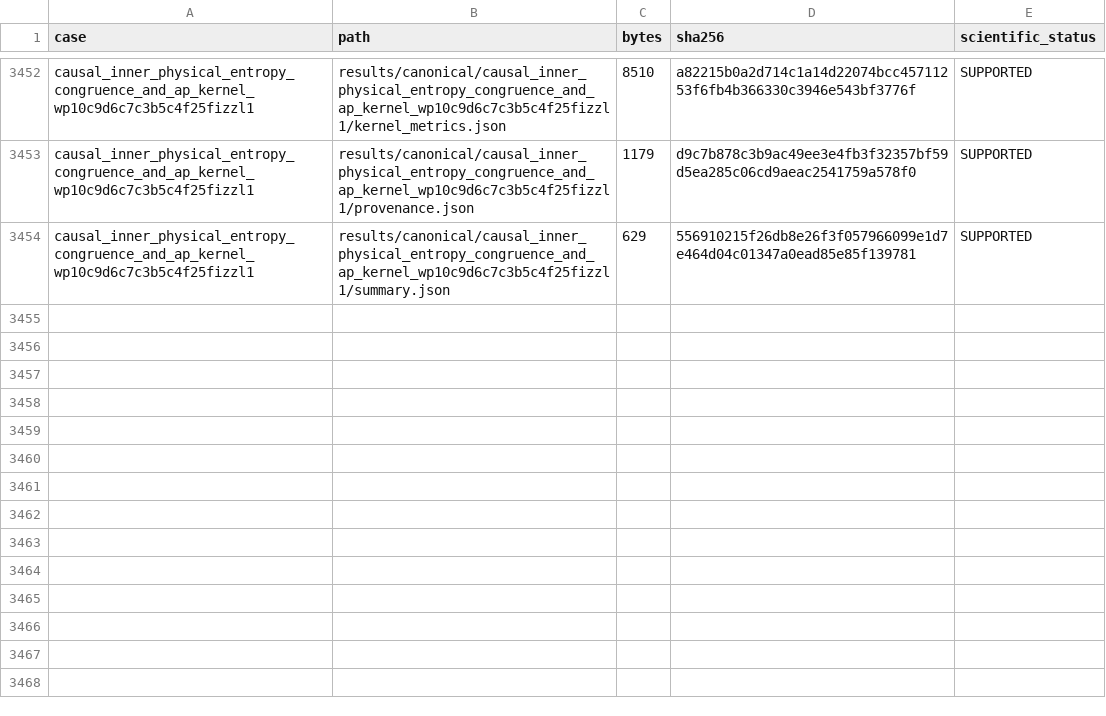
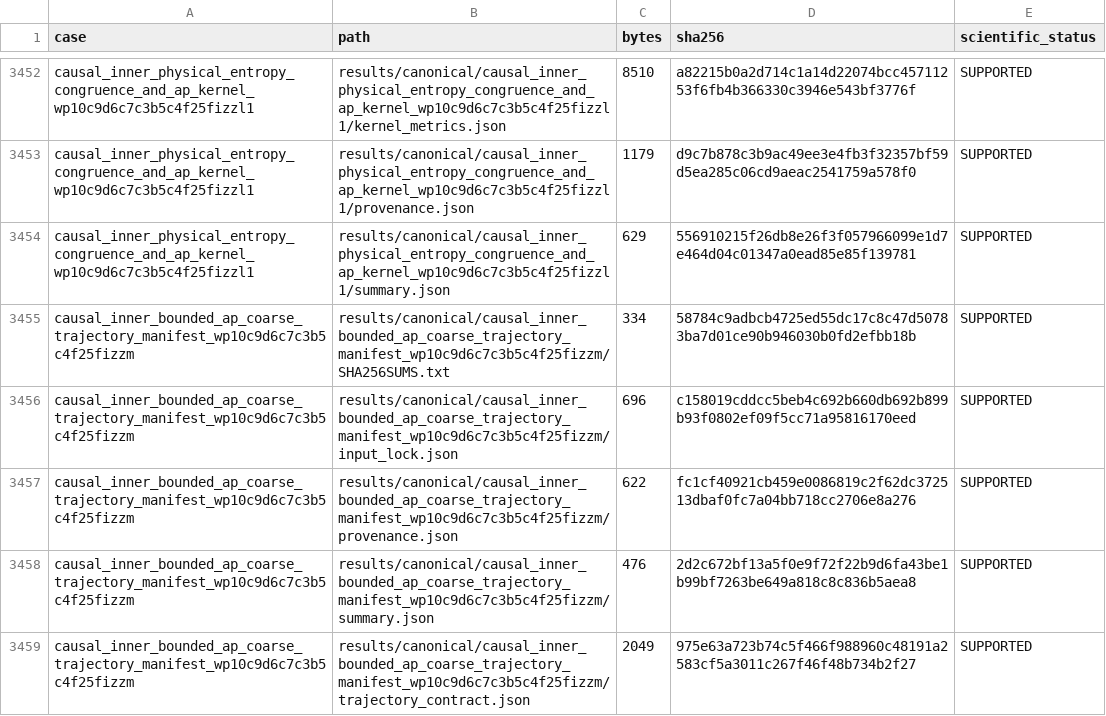
Before and after one commit to huanyang07/IMBH, a CSV file: results/manifests/canonical_artifacts.csv, drawn as a sheet; only a part is shown, gaps mark what is left out.

Commit message:
Record bounded AP trajectory manifest

```diff
--- a/results/manifests/canonical_artifacts.csv
+++ b/results/manifests/canonical_artifacts.csv
@@ -3454 +3454,6 @@ causal_inner_physical_entropy_congruence_and_ap_kernel_wp10c9d6c7c3b5c4f25fizzl1
 causal_inner_physical_entropy_congruence_and_ap_kernel_wp10c9d6c7c3b5c4f25fizzl1,results/canonical/causal_inner_physical_entropy_congruence_and_ap_kernel_wp10c9d6c7c3b5c4f25fizzl1/summary.json,629,556910215f26db8e26f3f057966099e1d7e464d04c01347a0ead85e85f139781,SUPPORTED
+causal_inner_bounded_ap_coarse_trajectory_manifest_wp10c9d6c7c3b5c4f25fizzm,results/canonical/causal_inner_bounded_ap_coarse_trajectory_manifest_wp10c9d6c7c3b5c4f25fizzm/SHA256SUMS.txt,334,58784c9adbcb4725ed55dc17c8c47d50783ba7d01ce90b946030b0fd2efbb18b,SUPPORTED
+causal_inner_bounded_ap_coarse_trajectory_manifest_wp10c9d6c7c3b5c4f25fizzm,results/canonical/causal_inner_bounded_ap_coarse_trajectory_manifest_wp10c9d6c7c3b5c4f25fizzm/input_lock.json,696,c158019cddcc5beb4c692b660db692b899b93f0802ef09f5cc71a95816170eed,SUPPORTED
+causal_inner_bounded_ap_coarse_trajectory_manifest_wp10c9d6c7c3b5c4f25fizzm,results/canonical/causal_inner_bounded_ap_coarse_trajectory_manifest_wp10c9d6c7c3b5c4f25fizzm/provenance.json,622,fc1cf40921cb459e0086819c2f62dc372513dbaf0fc7a04bb718cc2706e8a276,SUPPORTED
+causal_inner_bounded_ap_coarse_trajectory_manifest_wp10c9d6c7c3b5c4f25fizzm,results/canonical/causal_inner_bounded_ap_coarse_trajectory_manifest_wp10c9d6c7c3b5c4f25fizzm/summary.json,476,2d2c672bf13a5f0e9f72f22b9d6fa43be1b99bf7263be649a818c8c836b5aea8,SUPPORTED
+causal_inner_bounded_ap_coarse_trajectory_manifest_wp10c9d6c7c3b5c4f25fizzm,results/canonical/causal_inner_bounded_ap_coarse_trajectory_manifest_wp10c9d6c7c3b5c4f25fizzm/trajectory_contract.json,2049,975e63a723b74c5f466f988960c48191a2583cf5a3011c267f46f48b734b2f27,SUPPORTED
```
Also changed, not shown: 7 other files.
